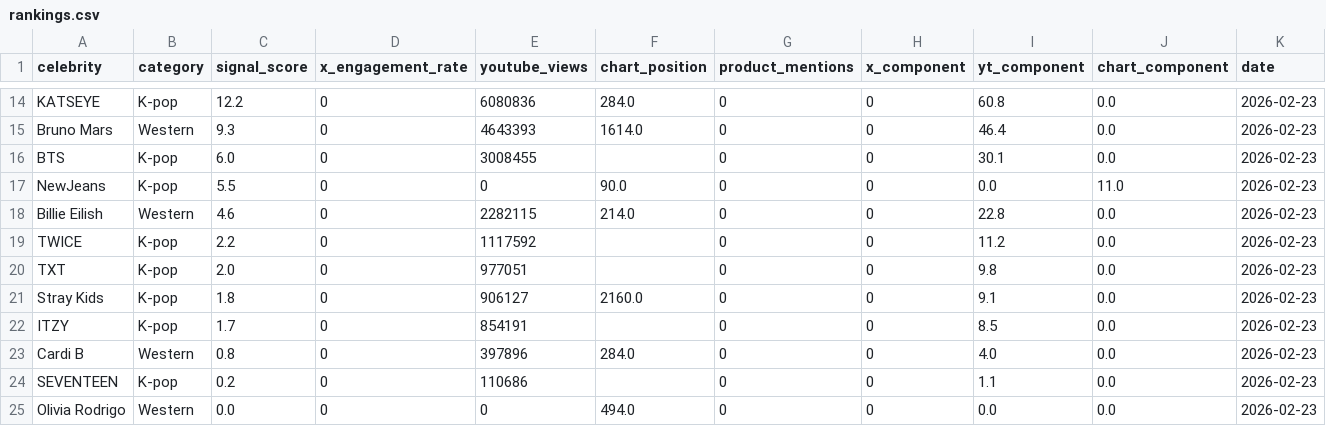
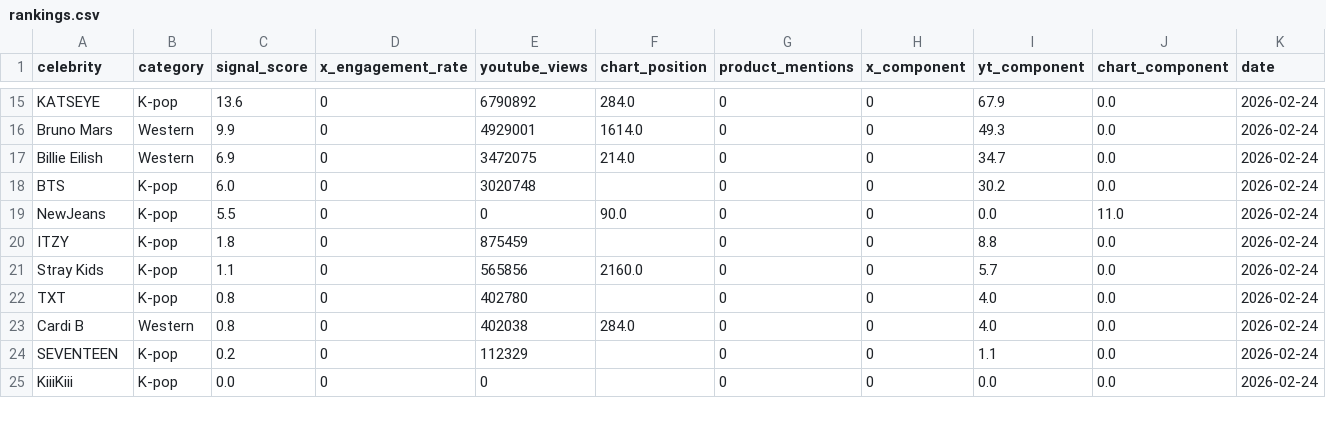
Before and after one commit to helloemzy/fandom-tracker, a CSV file: data/rankings.csv, drawn as a sheet; only a part is shown, gaps mark what is left out; removed rows and columns are numbered as before the commit, all else as after; the diff covers the shown part only; the diff names each change by its address in the sheet, - before the commit and + after, or states it on an @@ line.

```diff
--- a/data/rankings.csv
+++ b/data/rankings.csv
-C15 (signal_score): 12.2
+C15 (signal_score): 13.6
-E15 (youtube_views): 6080836
+E15 (youtube_views): 6790892
-I15 (yt_component): 60.8
+I15 (yt_component): 67.9
-K15:K16 (date): 2026-02-23
+K15:K16 (date): 2026-02-24
-C16 (signal_score): 9.3
+C16 (signal_score): 9.9
-E16 (youtube_views): 4643393
+E16 (youtube_views): 4929001
-I16 (yt_component): 46.4
+I16 (yt_component): 49.3
+row 17: Billie Eilish | Western | 6.9 | 0 | 3472075 | 214.0 | 0 | 0 | 34.7 | 0.0 | 2026-02-24
-E18 (youtube_views): 3008455
+E18 (youtube_views): 3020748
-I18 (yt_component): 30.1
+I18 (yt_component): 30.2
-K18:K19 (date): 2026-02-23
+K18:K19 (date): 2026-02-24
-row 18: Billie Eilish | Western | 4.6 | 0 | 2282115 | 214.0 | 0 | 0 | 22.8 | 0.0 | 2026-02-23
-A20 (celebrity): TWICE
+A20 (celebrity): ITZY
-C20 (signal_score): 2.2
+C20 (signal_score): 1.8
-E20 (youtube_views): 1117592
+E20 (youtube_views): 875459
-I20 (yt_component): 11.2
+I20 (yt_component): 8.8
-K20 (date): 2026-02-23
+K20 (date): 2026-02-24
-row 20: TXT | K-pop | 2.0 | 0 | 977051 |  | 0 | 0 | 9.8 | 0.0 | 2026-02-23
-C21 (signal_score): 1.8
+C21 (signal_score): 1.1
-E21 (youtube_views): 906127
+E21 (youtube_views): 565856
-I21 (yt_component): 9.1
+I21 (yt_component): 5.7
-K21:K25 (date): 2026-02-23
+K21:K25 (date): 2026-02-24
-A22 (celebrity): ITZY
+A22 (celebrity): TXT
-C22 (signal_score): 1.7
+C22 (signal_score): 0.8
-E22 (youtube_views): 854191
+E22 (youtube_views): 402780
-I22 (yt_component): 8.5
+I22 (yt_component): 4.0
-E23 (youtube_views): 397896
+E23 (youtube_views): 402038
-E24 (youtube_views): 110686
+E24 (youtube_views): 112329
-A25 (celebrity): Olivia Rodrigo
+A25 (celebrity): KiiiKiii
-B25 (category): Western
+B25 (category): K-pop
-F25 (chart_position): 494.0
+F25 (chart_position): (empty)
```
Also changed, not shown: 4 added rows, 3 removed rows and 42 edited cells elsewhere in this file, data/youtube_data.csv.
